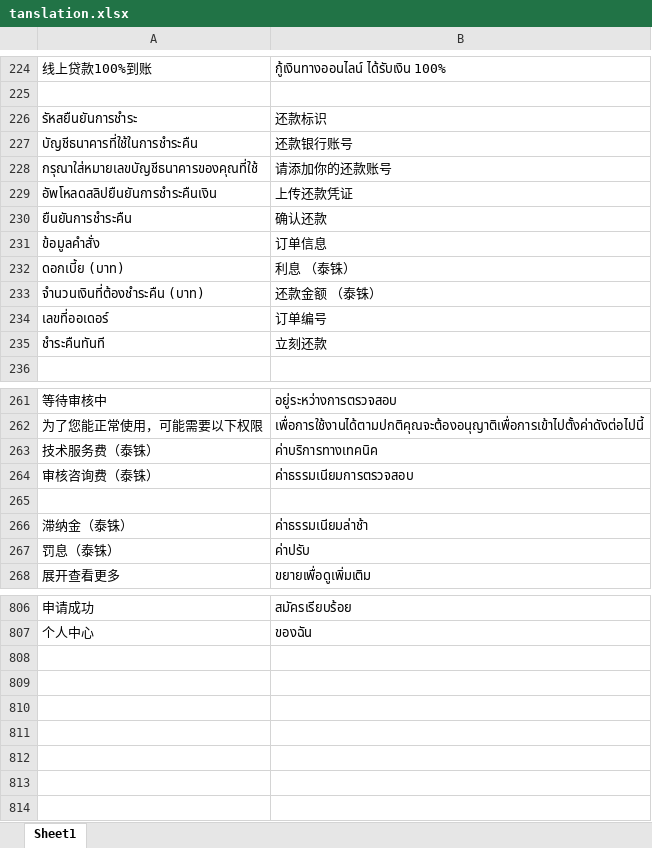
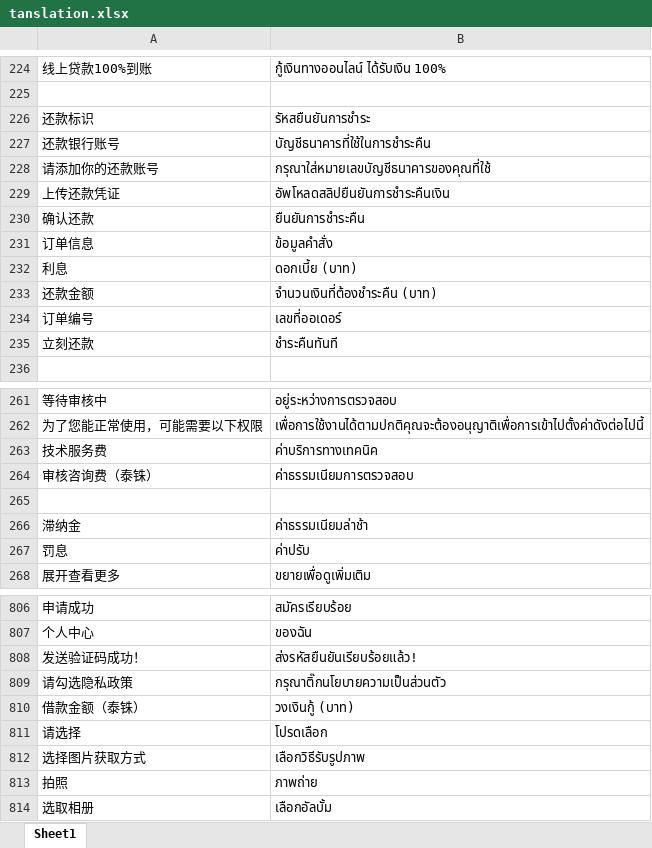
Before and after one commit to Helios030/AutoString, an Excel workbook: tanslation.xlsx, sheet Sheet1, drawn as a sheet; only a part is shown, gaps mark what is left out; values as stored, in another font and other column widths than the file's, no cell formats; removed rows and columns are numbered as before the commit, all else as after; the diff covers the shown part only; the diff names each change by its address in the sheet, - before the commit and + after, or states it on an @@ line.

```diff
--- a/tanslation.xlsx (sheet Sheet1)
+++ b/tanslation.xlsx (sheet Sheet1)
-row 226: รัหสยืนยันการชำระ | 还款标识
-row 227: บัญชีธนาคารที่ใช้ในการชำระคืน | 还款银行账号
-row 228: กรุณาใส่หมายเลขบัญชีธนาคารของคุณที่ใช้ | 请添加你的还款账号
-row 229: อัพโหลดสลิปยืนยันการชำระคืนเงิน | 上传还款凭证
-row 230: ยืนยันการชำระคืน | 确认还款
-row 231: ข้อมูลคำสั่ง | 订单信息
-row 232: ดอกเบี้ย (บาท) | 利息 （泰铢）
-row 233: จำนวนเงินที่ต้องชำระคืน (บาท) | 还款金额 （泰铢）
-row 234: เลขที่ออเดอร์ | 订单编号
-row 235: ชำระคืนทันที | 立刻还款
+row 226: 还款标识 | รัหสยืนยันการชำระ
+row 227: 还款银行账号 | บัญชีธนาคารที่ใช้ในการชำระคืน
+row 228: 请添加你的还款账号 | กรุณาใส่หมายเลขบัญชีธนาคารของคุณที่ใช้
+row 229: 上传还款凭证 | อัพโหลดสลิปยืนยันการชำระคืนเงิน
+row 230: 确认还款 | ยืนยันการชำระคืน
+row 231: 订单信息 | ข้อมูลคำสั่ง
+row 232: 利息 | ดอกเบี้ย (บาท)
+row 233: 还款金额 | จำนวนเงินที่ต้องชำระคืน (บาท)
+row 234: 订单编号 | เลขที่ออเดอร์
+row 235: 立刻还款 | ชำระคืนทันที
-A263: 技术服务费（泰铢）
+A263: 技术服务费
-A266: 滞纳金（泰铢）
+A266: 滞纳金
-A267: 罚息（泰铢）
+A267: 罚息
+row 808: 发送验证码成功！ | ส่งรหัสยืนยันเรียบร้อยแล้ว!
+row 809: 请勾选隐私政策 | กรุณาติ๊กนโยบายความเป็นส่วนตัว
+row 810: 借款金额（泰铢） | วงเงินกู้ (บาท)
+row 811: 请选择 | โปรดเลือก
+row 812: 选择图片获取方式 | เลือกวิธีรับรูปภาพ
+row 813: 拍照 | ภาพถ่าย
+row 814: 选取相册 | เลือกอัลบั้ม
```
Also changed, not shown: 11 edited cells elsewhere in this sheet, cell formats, 3 other files.
